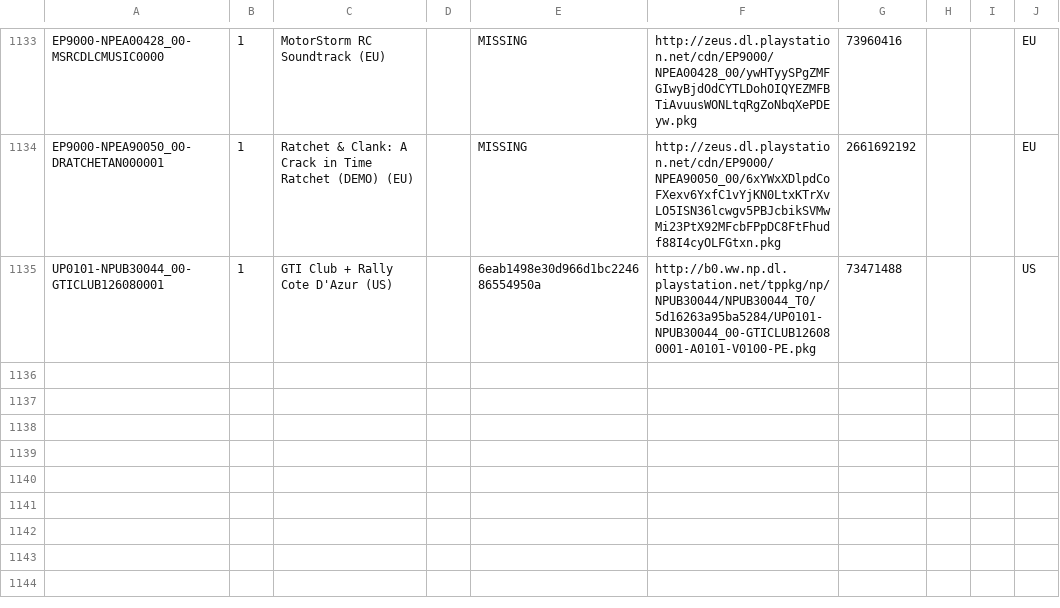
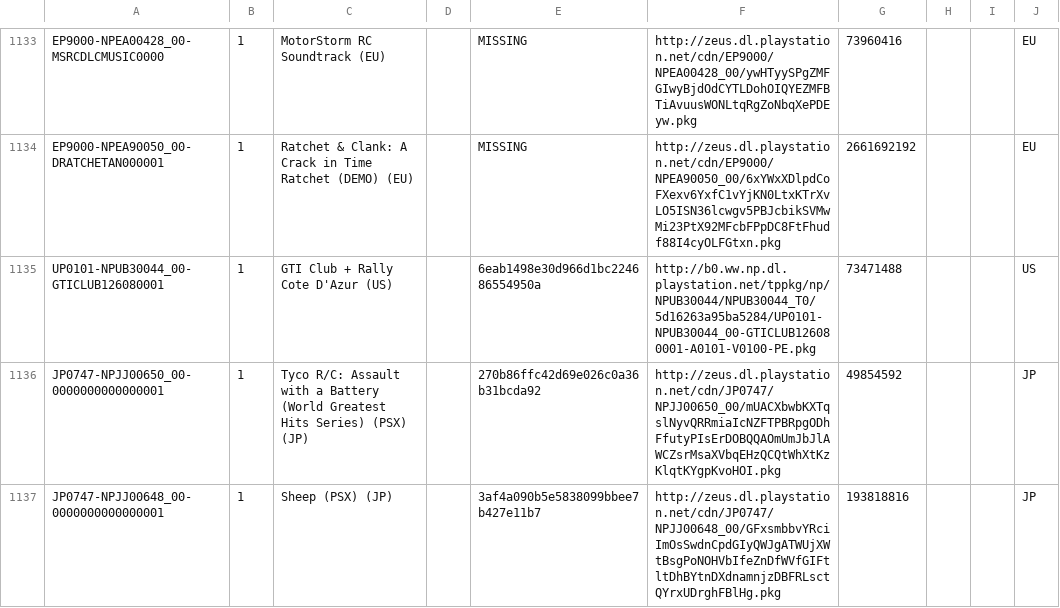
Before and after one commit to jy95/pkgi-ps3-nopaystation, a CSV file: output/pkgi_games_pending.csv, drawn as a sheet; only a part is shown, gaps mark what is left out; the diff covers the shown part only.

```diff
--- a/output/pkgi_games_pending.csv
+++ b/output/pkgi_games_pending.csv
@@ -1135 +1135,3 @@ EP9000-NPEA90050_00-DRATCHETAN000001;1;Ratchet & Clank: A Crack in Time Ratchet
 UP0101-NPUB30044_00-GTICLUB126080001;1;GTI Club + Rally Cote D'Azur (US);;6eab1498e30d966d1bc224686554950a;http://b0.ww.np.dl.playstation.net/tppkg/np/NPUB30044/NPUB30044_T0/5d16263a95ba5284/UP0101-NPUB30044_00-GTICLUB126080001-A0101-V0100-PE.pkg;73471488;;;US
+JP0747-NPJJ00650_00-0000000000000001;1;Tyco R/C: Assault with a Battery (World Greatest Hits Series) (PSX) (JP);;270b86ffc42d69e026c0a36b31bcda92;http://zeus.dl.playstation.net/cdn/JP0747/NPJJ00650_00/mUACXbwbKXTqslNyvQRRmiaIcNZFTPBRpgODhFfutyPIsErDOBQQAOmUmJbJlAWCZsrMsaXVbqEHzQCQtWhXtKzKlqtKYgpKvoHOI.pkg;49854592;;;JP
+JP0747-NPJJ00648_00-0000000000000001;1;Sheep (PSX) (JP);;3af4a090b5e5838099bbee7b427e11b7;http://zeus.dl.playstation.net/cdn/JP0747/NPJJ00648_00/GFxsmbbvYRciImOsSwdnCpdGIyQWJgATWUjXWtBsgPoNOHVbIfeZnDfWVfGIFtltDhBYtnDXdnamnjzDBFRLsctQYrxUDrghFBlHg.pkg;193818816;;;JP
```
Also changed, not shown: 1 added row and 4 edited cells elsewhere in this file, input/pending_PS3_GAMES.tsv, 1 other file.
